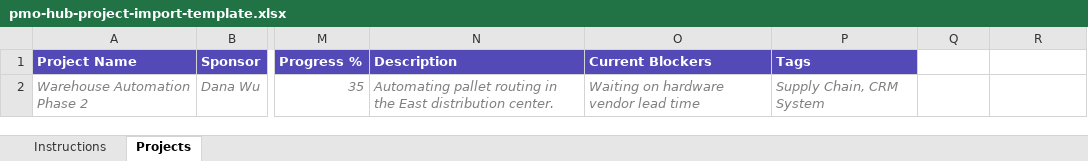
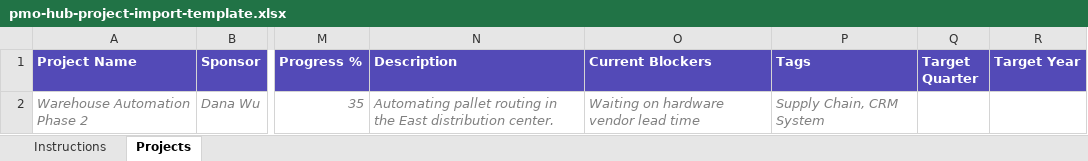
Before and after one commit to liz-connectamerica/pmo-hub, an Excel workbook: pmo-hub-project-import-template.xlsx, sheet Projects, drawn as a sheet; only a part is shown, gaps mark what is left out; values as stored, in another font and other column widths than the file's, no borders; the diff names each change by its address in the sheet, - before the commit and + after, or states it on an @@ line.

```diff
--- a/pmo-hub-project-import-template.xlsx (sheet Projects)
+++ b/pmo-hub-project-import-template.xlsx (sheet Projects)
-Q1: (empty)
+Q1: Target Quarter
-Q1:R1 fill: none
+Q1:R1 fill: #534AB7
-R1: (empty)
+R1: Target Year
```
Also changed, not shown: sheet Instructions, 1 other file.
